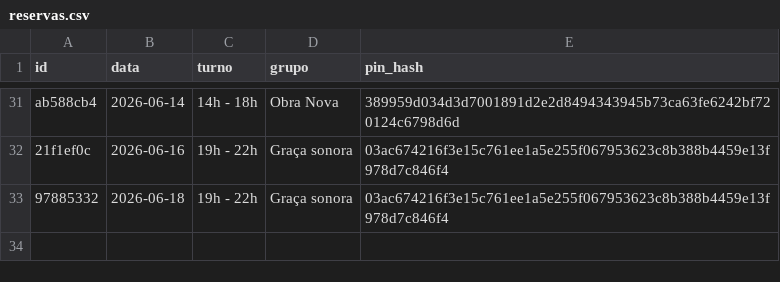
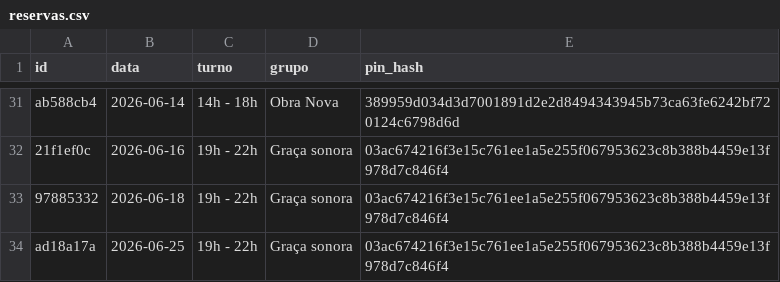
Before and after one commit to marcusandre-bot/reserva-sala-ensaios, a CSV file: reservas.csv, drawn as a sheet; only a part is shown, gaps mark what is left out; the diff names each change by its address in the sheet, - before the commit and + after, or states it on an @@ line.

Commit message:
Atualiza reservas.csv

```diff
--- a/reservas.csv
+++ b/reservas.csv
+row 34: ad18a17a | 2026-06-25 | 19h - 22h | Graça sonora | 03ac674216f3e15c761ee1a5e255f067953623c8b388b4459e13f978d7c846f4
```
